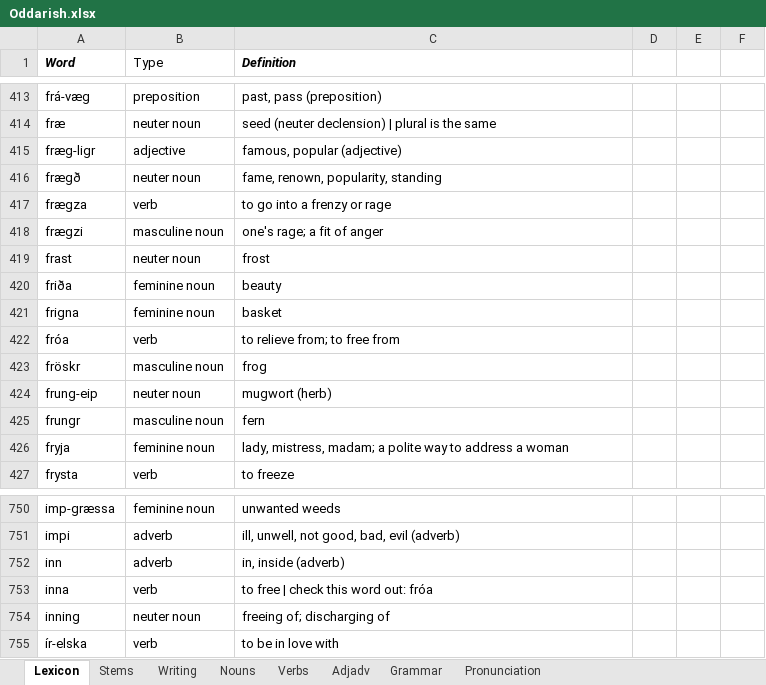
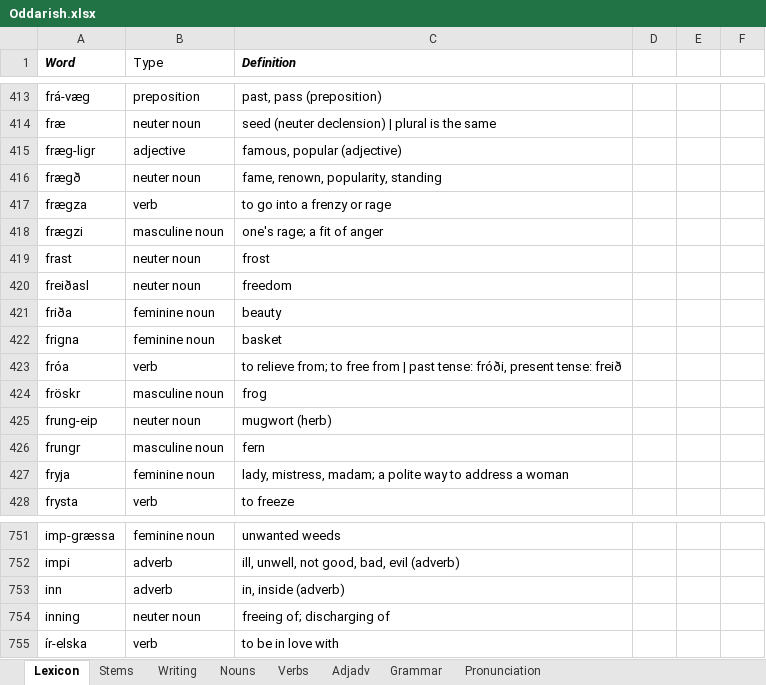
Before and after one commit to Oneo64/Aldraheimr, an Excel workbook: Literature/Languages/Oddarish.xlsx, sheet Lexicon, drawn as a sheet; only a part is shown, gaps mark what is left out; values as stored, in another font and other column widths than the file's, no borders; charts and pictures and table styles not drawn; removed rows and columns are numbered as before the commit, all else as after; the diff names each change by its address in the sheet, - before the commit and + after, or states it on an @@ line.

Commit message:
Update Oddarish.xlsx

```diff
--- a/Literature/Languages/Oddarish.xlsx (sheet Lexicon)
+++ b/Literature/Languages/Oddarish.xlsx (sheet Lexicon)
+row 420: freiðasl | neuter noun | freedom
-C423 (Definition): …free from
+C423 (Definition): …free from | past tense: fróði, present tense: freið
-row 753: inna | verb | to free | check this word out: fróa
```
